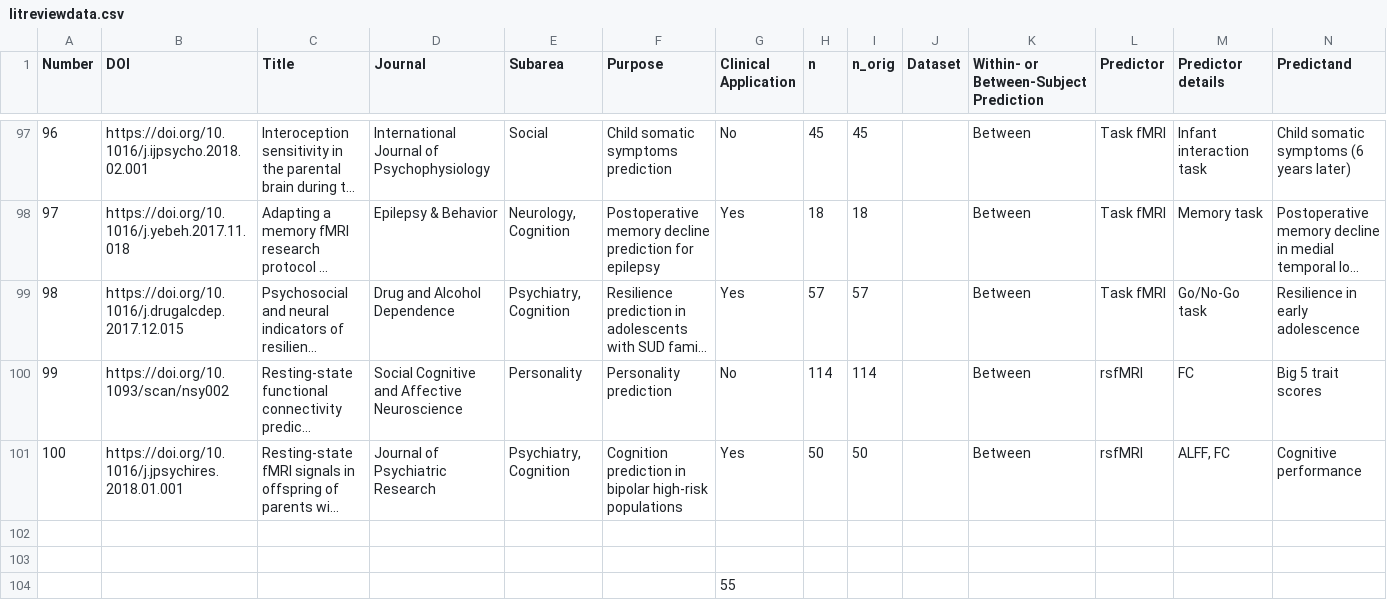
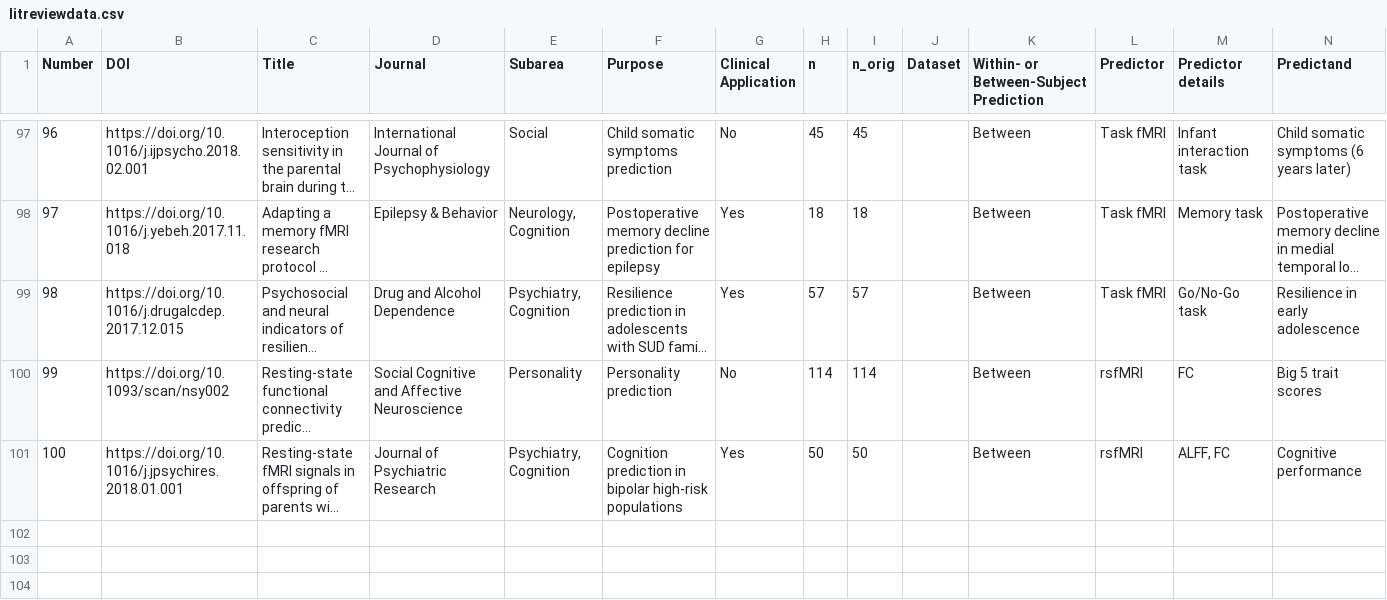
Before and after one commit to poldrack/PredictionCV, a CSV file: litreviewdata.csv, drawn as a sheet; only a part is shown, gaps mark what is left out; long unchanged cells end in …; rows hold the shown columns only; the diff names each change by its address in the sheet, - before the commit and + after, or states it on an @@ line.

Commit message:
removed blank lines from end

```diff
--- a/litreviewdata.csv
+++ b/litreviewdata.csv
-row 102: (empty)
-row 103: (empty)
-row 104:  |  |  |  |  |  | 55
```
